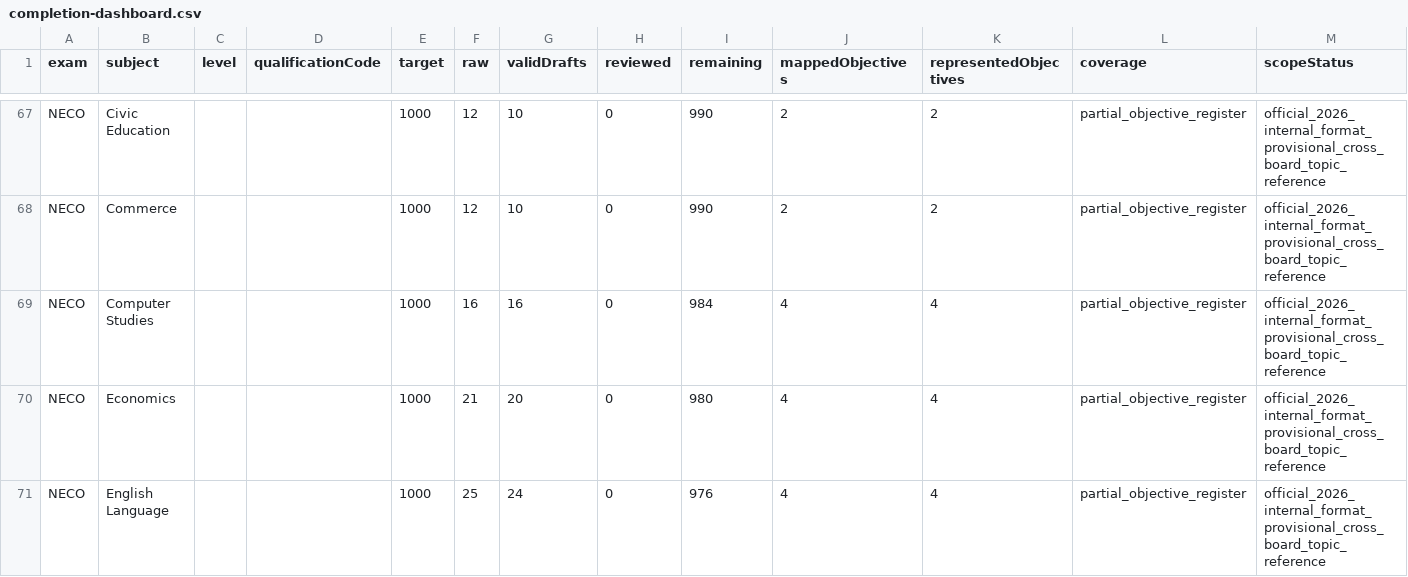
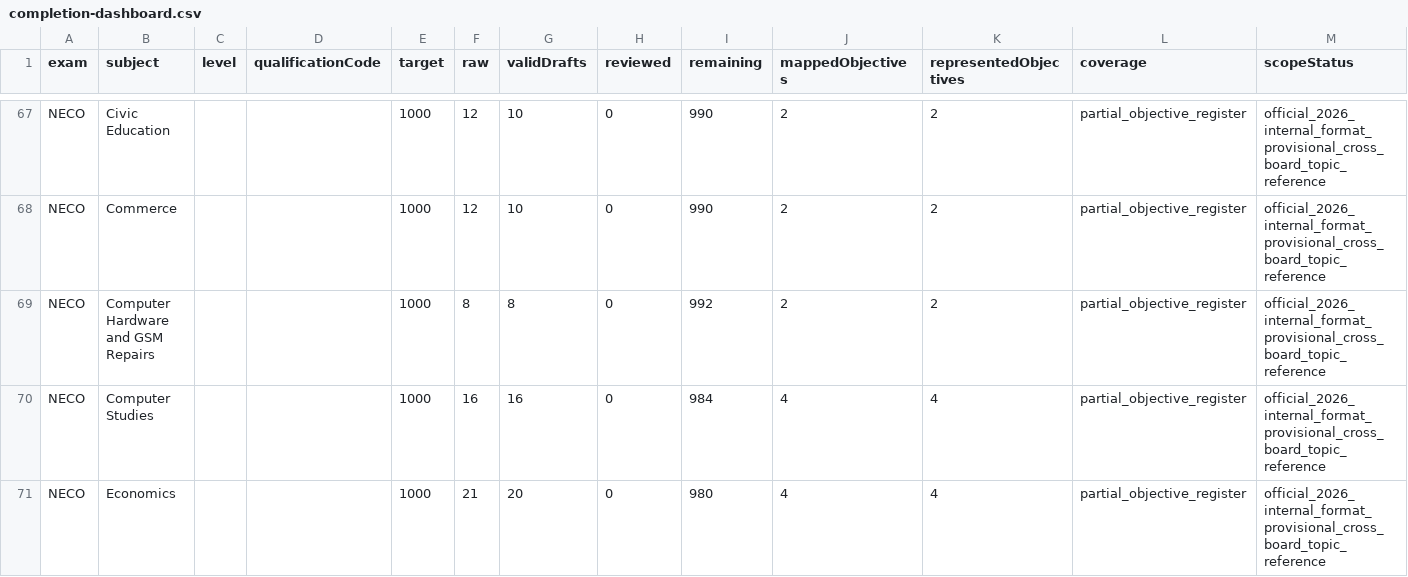
Before and after one commit to Ndobal/ndovera, a CSV file: question-data/audits/completion-dashboard.csv, drawn as a sheet; only a part is shown, gaps mark what is left out; the shorter side is filled out with more unchanged rows; the diff names each change by its address in the sheet, - before the commit and + after, or states it on an @@ line.

```diff
--- a/question-data/audits/completion-dashboard.csv
+++ b/question-data/audits/completion-dashboard.csv
+row 69: NECO | Computer Hardware and GSM Repairs |  |  | 1000 | 8 | 8 | 0 | 992 | 2 | 2 | partial_objective_register | official_2026_internal_format_provisional_cross_board_topic_reference
```
Also changed, not shown: question-data/audits/syllabus-coverage.csv, 7 other files.
